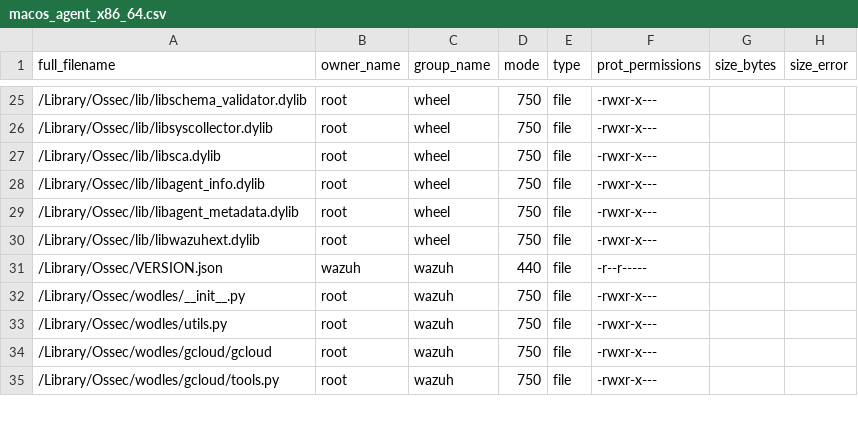
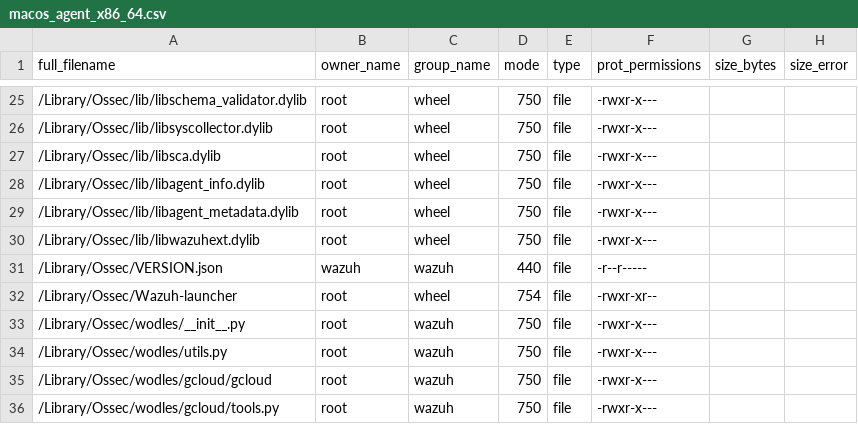
Before and after one commit to wazuh/wazuh, a CSV file: .github/actions/check_files/macos_agent_x86_64.csv, drawn as a sheet; only a part is shown, gaps mark what is left out.

```diff
--- a/.github/actions/check_files/macos_agent_x86_64.csv
+++ b/.github/actions/check_files/macos_agent_x86_64.csv
@@ -31,2 +31,3 @@ full_filename,owner_name,group_name,mode,type,prot_permissions,size_bytes,size_e
 /Library/Ossec/VERSION.json,wazuh,wazuh,440,file,-r--r-----,,
+/Library/Ossec/Wazuh-launcher,root,wheel,754,file,-rwxr-xr--,,
 /Library/Ossec/wodles/__init__.py,root,wazuh,750,file,-rwxr-x---,,
```
Also changed, not shown: 1 other file.
